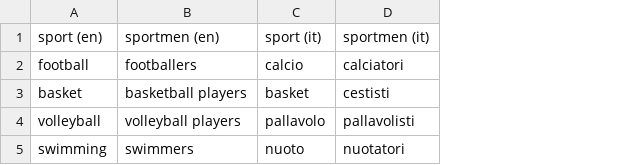
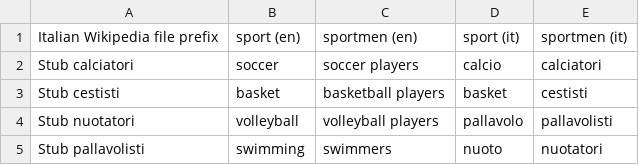
Before and after one commit to valerio-bozzolan/Wikimedia-Valerio-Bozzolan-bot-tasks, a CSV file: 2017-12-commons-stub-sport-logos-importer/sports.csv, drawn as a sheet; addresses are those after the commit; the diff names each change by its address in the sheet, - before the commit and + after, or states it on an @@ line.

Commit message:
published Commons stub sport logos importer

```diff
--- a/2017-12-commons-stub-sport-logos-importer/sports.csv
+++ b/2017-12-commons-stub-sport-logos-importer/sports.csv
+column A, rows 1-5: Italian Wikipedia file prefix | Stub calciatori | Stub cestisti | Stub nuotatori | Stub pallavolisti
-B2: football
+B2: soccer
-C2: footballers
+C2: soccer players
```
Also changed, not shown: 1 other file.
